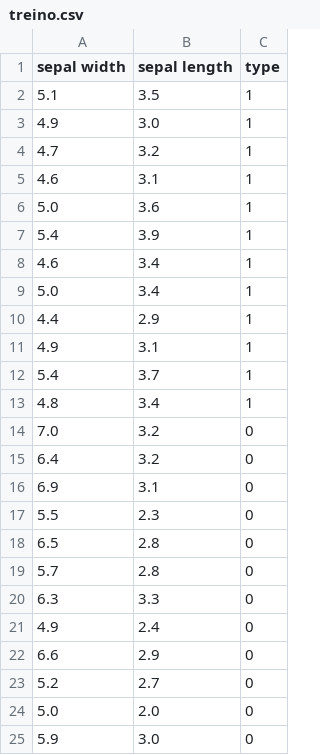
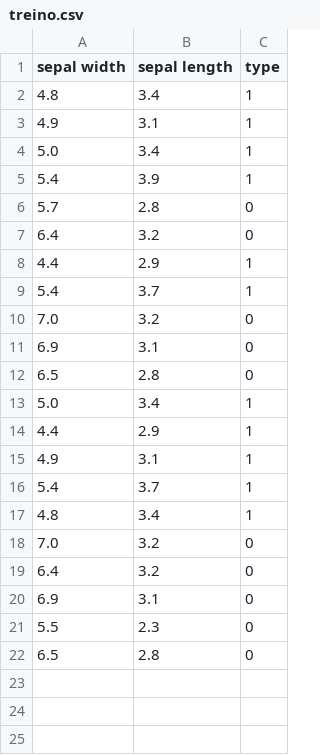
Before and after one commit to maycownd/pattern_rec_ime_usp, a CSV file: Exercício 1/Exercicio-Programa/app/treino.csv, drawn as a sheet.

```diff
--- a/Exercício 1/Exercicio-Programa/app/treino.csv
+++ b/Exercício 1/Exercicio-Programa/app/treino.csv
@@ -1,9 +1,13 @@
 sepal width;sepal length;type
-5.1;3.5;1
-4.9;3.0;1
-4.7;3.2;1
-4.6;3.1;1
-5.0;3.6;1
+4.8;3.4;1
+4.9;3.1;1
+5.0;3.4;1
 5.4;3.9;1
-4.6;3.4;1
+5.7;2.8;0
+6.4;3.2;0
+4.4;2.9;1
+5.4;3.7;1
+7.0;3.2;0
+6.9;3.1;0
+6.5;2.8;0
 5.0;3.4;1
@@ -18,8 +22 @@ sepal width;sepal length;type
 6.5;2.8;0
-5.7;2.8;0
-6.3;3.3;0
-4.9;2.4;0
-6.6;2.9;0
-5.2;2.7;0
-5.0;2.0;0
-5.9;3.0;0
```
Also changed, not shown: 6 other files.
